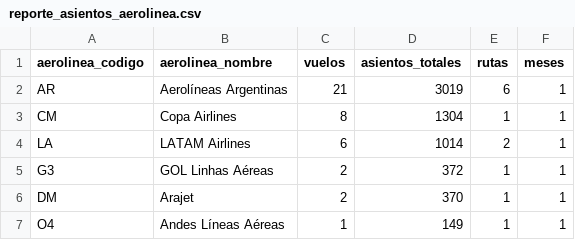
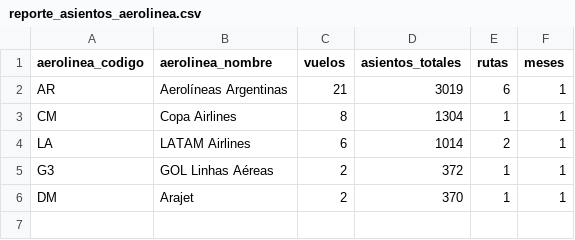
Before and after one commit to arqderman-tech/aeroros, a CSV file: reporte_asientos_aerolinea.csv, drawn as a sheet; the diff names each change by its address in the sheet, - before the commit and + after, or states it on an @@ line.

```diff
--- a/reporte_asientos_aerolinea.csv
+++ b/reporte_asientos_aerolinea.csv
-row 7: O4 | Andes Líneas Aéreas | 1 | 149 | 1 | 1
```
Also changed, not shown: reporte_asientos_mes_aero_ruta.csv, reporte_asientos_ruta.csv, 6 other files.
